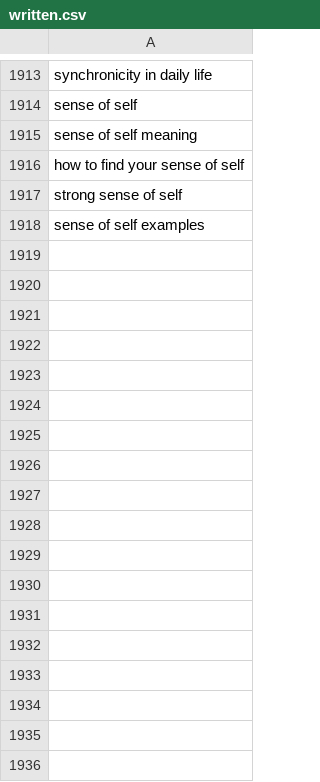
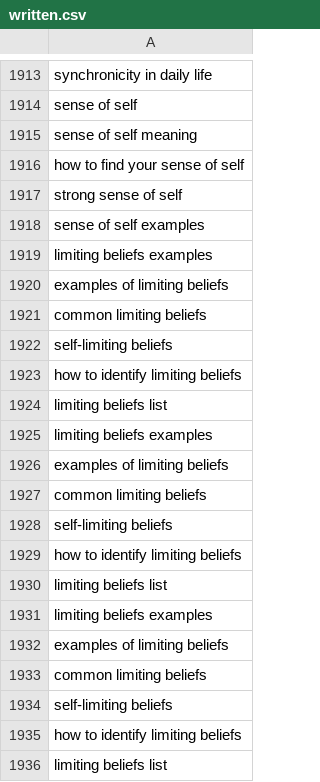
Before and after one commit to charliesheep7/demiwebsite, a CSV file: .claude/skills/demimanifest-blog-writer/written.csv, drawn as a sheet; only a part is shown, gaps mark what is left out.

```diff
--- a/.claude/skills/demimanifest-blog-writer/written.csv
+++ b/.claude/skills/demimanifest-blog-writer/written.csv
@@ -1918 +1918,19 @@ strong sense of self
 sense of self examples
+limiting beliefs examples
+examples of limiting beliefs
+common limiting beliefs
+self-limiting beliefs
+how to identify limiting beliefs
+limiting beliefs list
+limiting beliefs examples
+examples of limiting beliefs
+common limiting beliefs
+self-limiting beliefs
+how to identify limiting beliefs
+limiting beliefs list
+limiting beliefs examples
+examples of limiting beliefs
+common limiting beliefs
+self-limiting beliefs
+how to identify limiting beliefs
+limiting beliefs list
```
Also changed, not shown: 2 other files.
